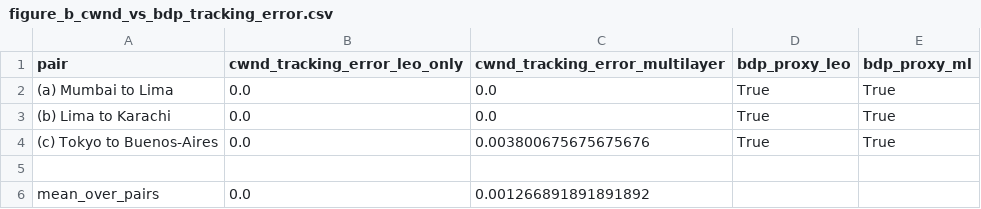
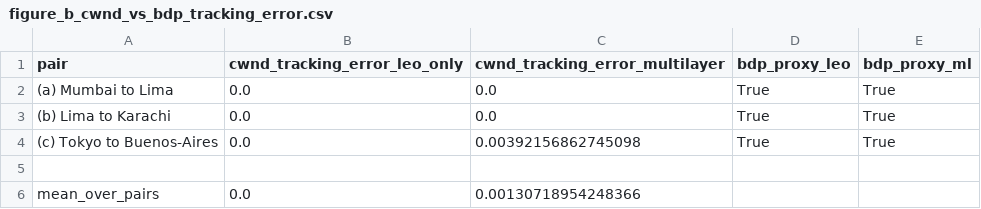
Before and after one commit to jonycse26/Extending-Hypatia-the-Multi-Layered, a CSV file: paper/ns3_experiments/multilayer/figure-b cwnd vs bdp/figure_b_cwnd_vs_bdp_tracking_error.csv, drawn as a sheet.

Commit message:
cwnd vs bpd evaluation / figures

```diff
--- a/paper/ns3_experiments/multilayer/figure-b cwnd vs bdp/figure_b_cwnd_vs_bdp_tracking_error.csv
+++ b/paper/ns3_experiments/multilayer/figure-b cwnd vs bdp/figure_b_cwnd_vs_bdp_tracking_error.csv
@@ -3,4 +3,4 @@ pair,cwnd_tracking_error_leo_only,cwnd_tracking_error_multilayer,bdp_proxy_leo,b
 (b) Lima to Karachi,0.0,0.0,True,True
-(c) Tokyo to Buenos-Aires,0.0,0.003800675675675676,True,True
+(c) Tokyo to Buenos-Aires,0.0,0.00392156862745098,True,True
 
-mean_over_pairs,0.0,0.001266891891891892,,
+mean_over_pairs,0.0,0.00130718954248366,,
```
Also changed, not shown: 5 other files.
